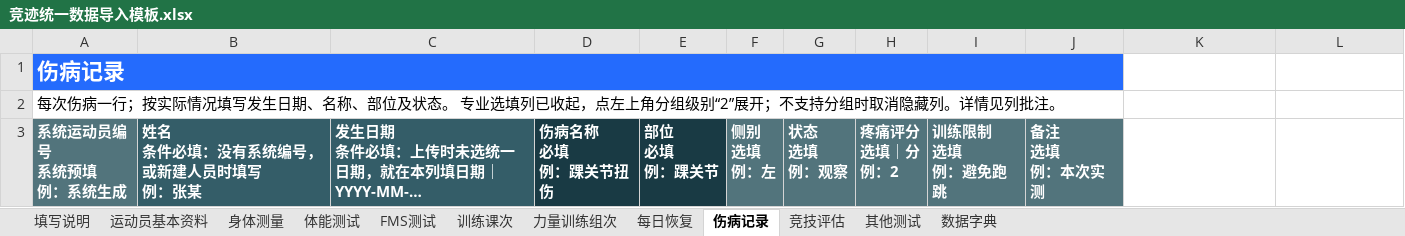
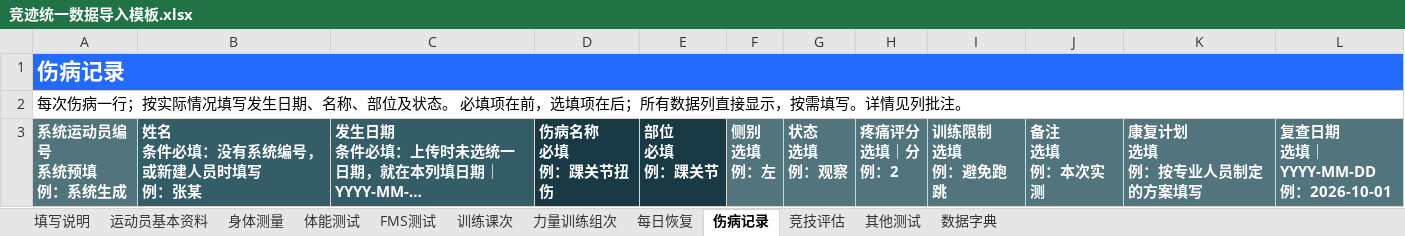
Before and after one commit to fzihao666-prog/jingji, an Excel workbook: public/templates/竞迹统一数据导入模板.xlsx, sheet 伤病记录, drawn as a sheet; long unchanged cells end in …; values as stored, in another font and other column widths than the file's, no borders; ↵ is a line break in a cell; the diff names each change by its address in the sheet, - before the commit and + after, or states it on an @@ line.

```diff
--- a/public/templates/竞迹统一数据导入模板.xlsx (sheet 伤病记录)
+++ b/public/templates/竞迹统一数据导入模板.xlsx (sheet 伤病记录)
-A1:J1 merged
+A1:L1 merged
-K1:L1 fill: none
+K1:L1 fill: #246BFD
-A2: …状态。 专业选填列已收起，点左上角分组级别“2”展开；不支持分组时取消隐藏列。详情见…
+A2: …状态。 必填项在前，选填项在后；所有数据列直接显示，按需填写。详情见…
-A2:J2 merged
+A2:L2 merged
-K3: (empty)
+K3: 康复计划 ↵ 选填 ↵ 例：按专业人员制定的方案填写
-K3:L3 fill: none
+K3:L3 fill: #52747C
-L3: (empty)
+L3: 复查日期 ↵ 选填｜YYYY-MM-DD ↵ 例：2026-10-01
```
Also changed, not shown: sheet 运动员基本资料, sheet 身体测量, sheet 训练课次, sheet 每日恢复, sheet 力量训练组次, sheet 竞技评估, 4 more sheets, public/templates/竞迹专项训练导入模板.xlsx, public/templates/竞迹体能训练数据导入模板.xlsx, 6 other files.
